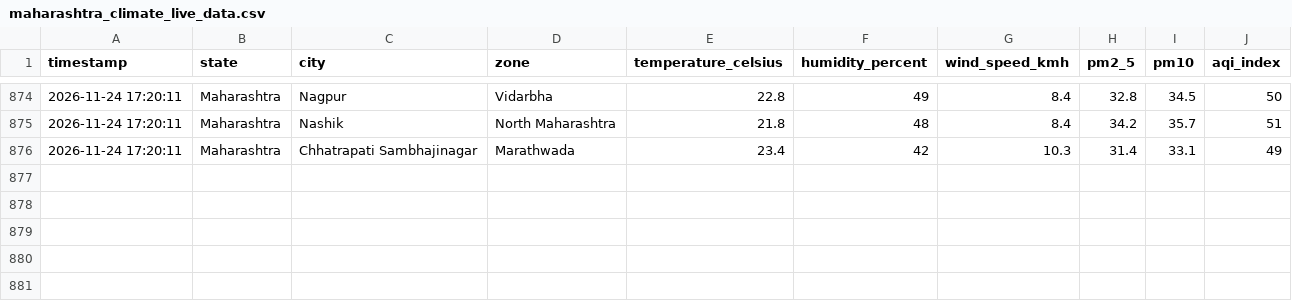
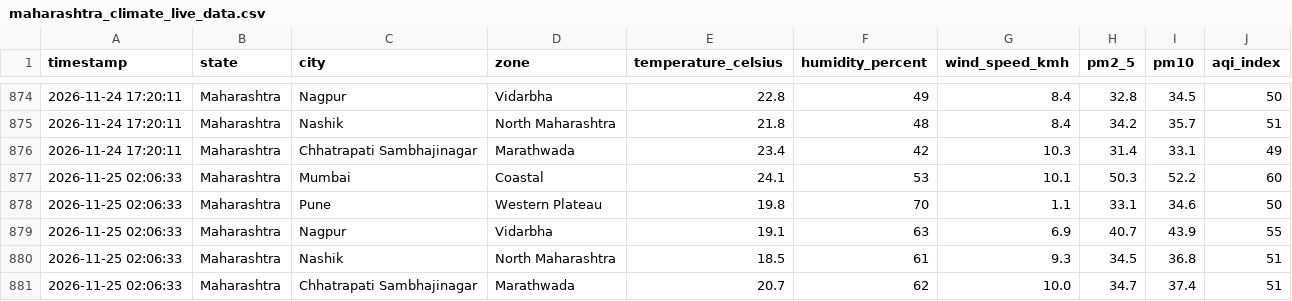
Before and after one commit to sagar00101/LIVE_Climate_Impact_Dashboard, a CSV file: maharashtra_climate_live_data.csv, drawn as a sheet; only a part is shown, gaps mark what is left out.

```diff
--- a/maharashtra_climate_live_data.csv
+++ b/maharashtra_climate_live_data.csv
@@ -876 +876,6 @@ timestamp,state,city,zone,temperature_celsius,humidity_percent,wind_speed_kmh,pm
 2026-11-24 17:20:11,Maharashtra,Chhatrapati Sambhajinagar,Marathwada,23.4,42,10.3,31.4,33.1,49
+2026-11-25 02:06:33,Maharashtra,Mumbai,Coastal,24.1,53,10.1,50.3,52.2,60
+2026-11-25 02:06:33,Maharashtra,Pune,Western Plateau,19.8,70,1.1,33.1,34.6,50
+2026-11-25 02:06:33,Maharashtra,Nagpur,Vidarbha,19.1,63,6.9,40.7,43.9,55
+2026-11-25 02:06:33,Maharashtra,Nashik,North Maharashtra,18.5,61,9.3,34.5,36.8,51
+2026-11-25 02:06:33,Maharashtra,Chhatrapati Sambhajinagar,Marathwada,20.7,62,10.0,34.7,37.4,51
```
